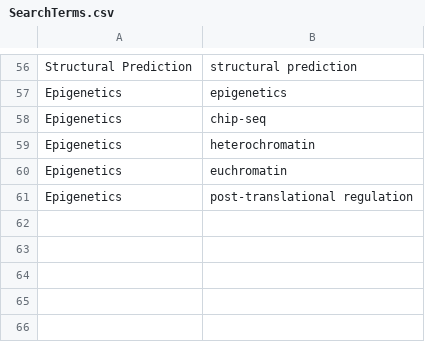
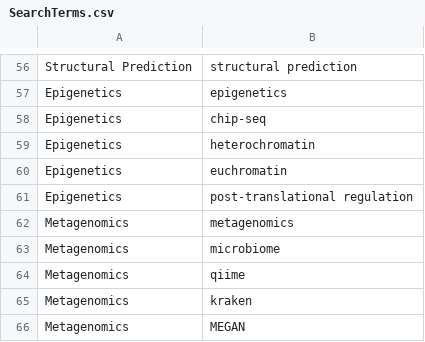
Before and after one commit to hackseq/hs19-trends, a CSV file: raw-data/SearchTerms.csv, drawn as a sheet; only a part is shown, gaps mark what is left out.

Commit message:
Update SearchTerms.csv

```diff
--- a/raw-data/SearchTerms.csv
+++ b/raw-data/SearchTerms.csv
@@ -61 +61,6 @@ Epigenetics, euchromatin
 Epigenetics, post-translational regulation
+Metagenomics,	metagenomics
+Metagenomics,	microbiome
+Metagenomics,	qiime
+Metagenomics,	kraken
+Metagenomics,	MEGAN
```
